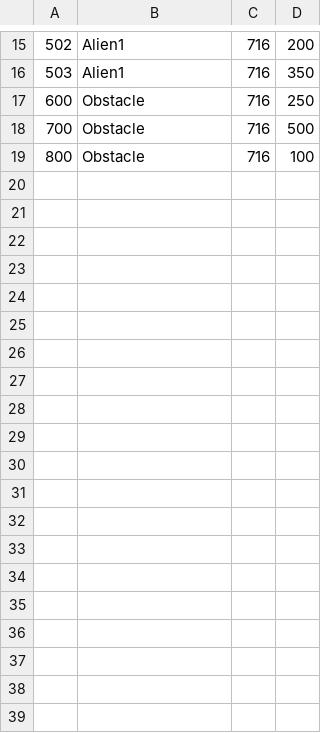
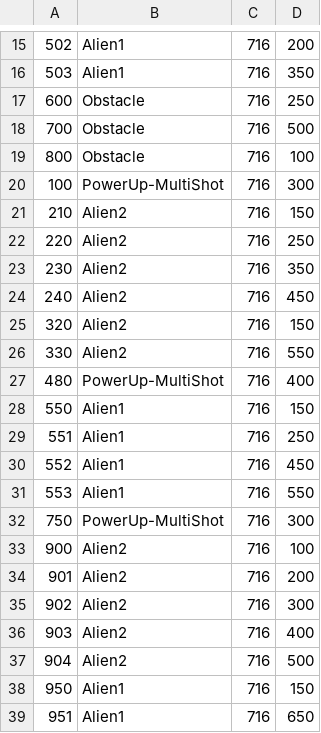
Before and after one commit to minkhaung-mkks/gdd-space-invaders-project, a CSV file: src/levels/scene1-spawns.csv, drawn as a sheet; only a part is shown, gaps mark what is left out.

Commit message:
Add MultiShot power-up with shot-limit tracker

```diff
--- a/src/levels/scene1-spawns.csv
+++ b/src/levels/scene1-spawns.csv
@@ -19 +19,21 @@
 800,Obstacle,716,100
+100,PowerUp-MultiShot,716,300
+210,Alien2,716,150
+220,Alien2,716,250
+230,Alien2,716,350
+240,Alien2,716,450
+320,Alien2,716,150
+330,Alien2,716,550
+480,PowerUp-MultiShot,716,400
+550,Alien1,716,150
+551,Alien1,716,250
+552,Alien1,716,450
+553,Alien1,716,550
+750,PowerUp-MultiShot,716,300
+900,Alien2,716,100
+901,Alien2,716,200
+902,Alien2,716,300
+903,Alien2,716,400
+904,Alien2,716,500
+950,Alien1,716,150
+951,Alien1,716,650
```
Also changed, not shown: 5 other files.
